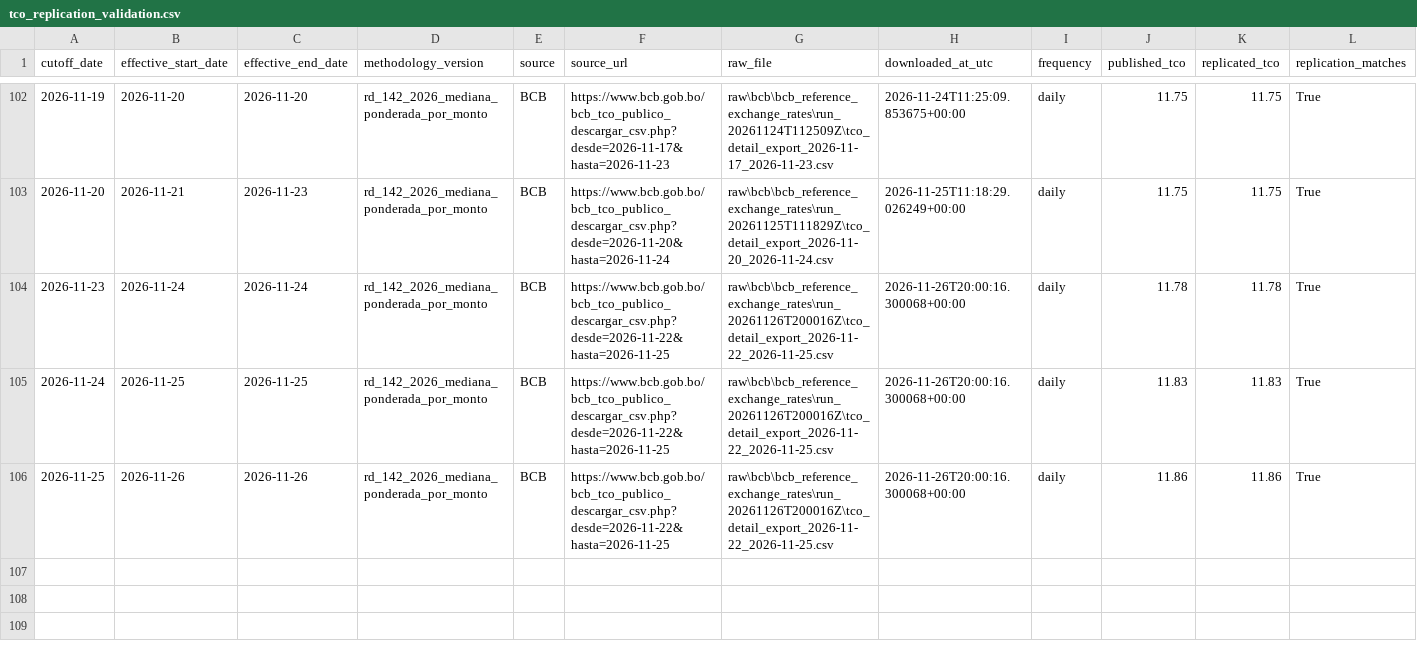
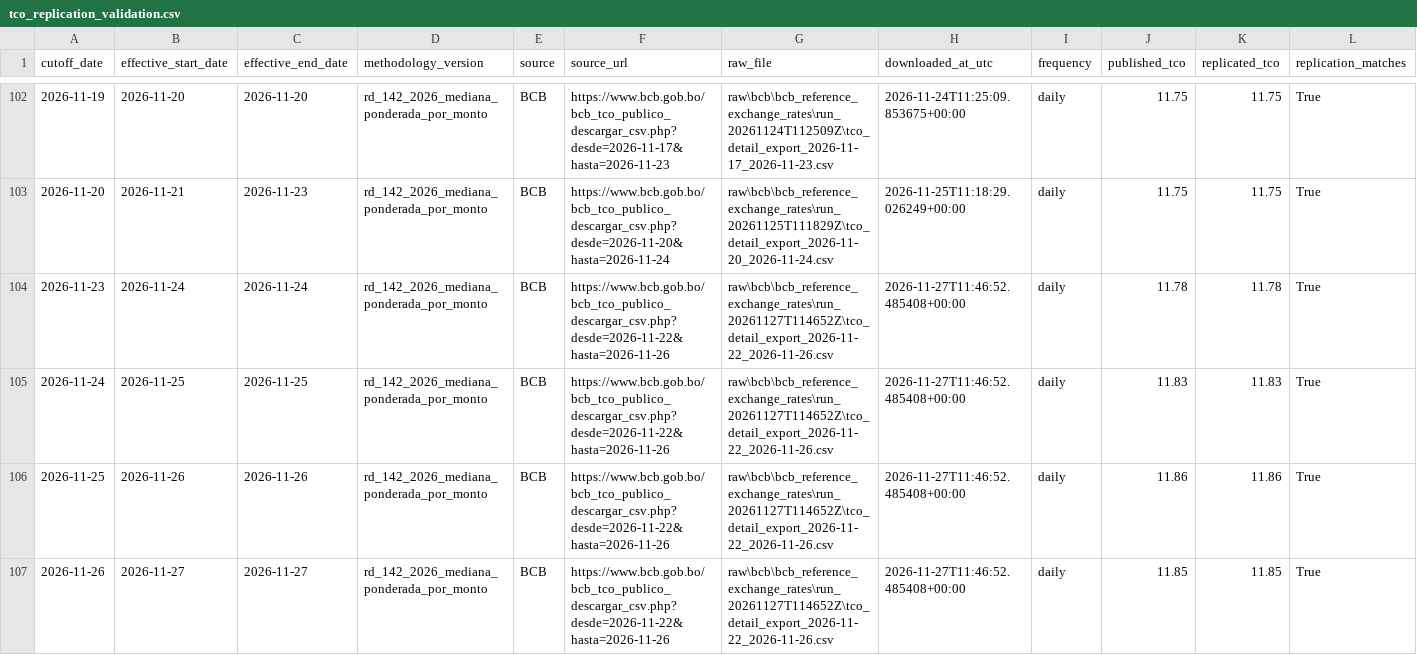
Before and after one commit to osmarbolivar/bolivia-exchange-rate-dashboard, a CSV file: tco_replication_validation.csv, drawn as a sheet; only a part is shown, gaps mark what is left out; rows hold the shown columns only; the diff names each change by its address in the sheet, - before the commit and + after, or states it on an @@ line.

Commit message:
Update exchange-rate dashboard 20261127T074637

```diff
--- a/tco_replication_validation.csv
+++ b/tco_replication_validation.csv
-F104:F106 (source_url): https://www.bcb.gob.bo/bcb_tco_publico_descargar_csv.php?desde=2026-11-22&hasta=2026-11-25
+F104:F106 (source_url): https://www.bcb.gob.bo/bcb_tco_publico_descargar_csv.php?desde=2026-11-22&hasta=2026-11-26
-G104:G106 (raw_file): raw\bcb\bcb_reference_exchange_rates\run_20261126T200016Z\tco_detail_export_2026-11-22_2026-11-25.csv
+G104:G106 (raw_file): raw\bcb\bcb_reference_exchange_rates\run_20261127T114652Z\tco_detail_export_2026-11-22_2026-11-26.csv
-H104:H106 (downloaded_at_utc): 2026-11-26T20:00:16.300068+00:00
+H104:H106 (downloaded_at_utc): 2026-11-27T11:46:52.485408+00:00
+row 107: 2026-11-26 | 2026-11-27 | 2026-11-27 | rd_142_2026_mediana_ponderada_por_monto | BCB | https://www.bcb.gob.bo/bcb_tco_publico_descargar_csv.php?desde=2026-11-22&hasta=2026-11-26 | raw\bcb\bcb_reference_exchange_rates\run_20261127T114652Z\tco_detail_export_2026-11-22_2026-11-26.csv | 2026-11-27T11:46:52.485408+00:00 | daily | 11.85 | 11.85 | True
```
Also changed, not shown: 6 other files.
